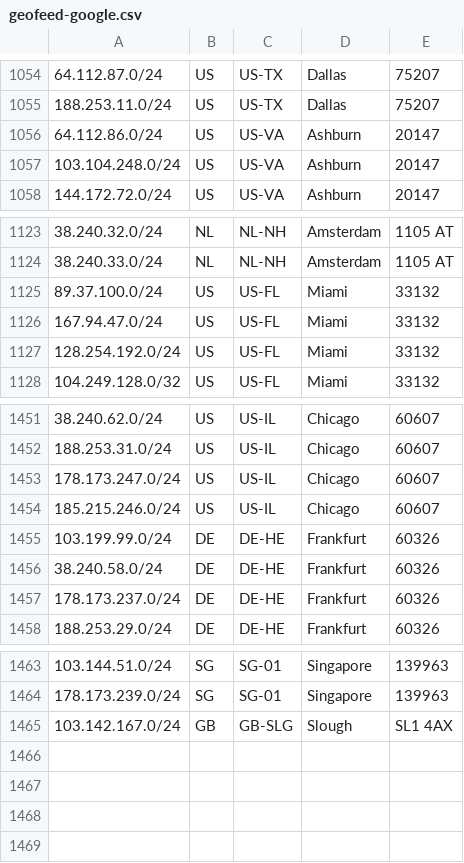
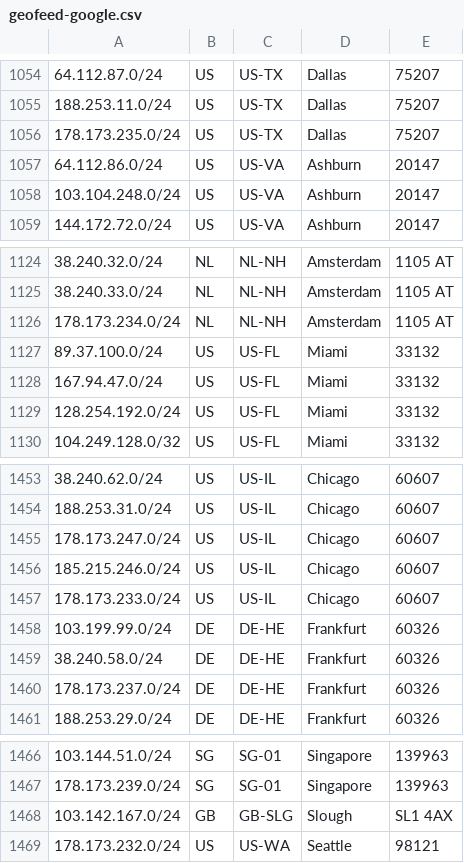
Before and after one commit to as931/geolocation, a CSV file: geofeed-google.csv, drawn as a sheet; only a part is shown, gaps mark what is left out; the diff names each change by its address in the sheet, - before the commit and + after, or states it on an @@ line.

```diff
--- a/geofeed-google.csv
+++ b/geofeed-google.csv
+row 1056: 178.173.235.0/24 | US | US-TX | Dallas | 75207
+row 1126: 178.173.234.0/24 | NL | NL-NH | Amsterdam | 1105 AT
+row 1457: 178.173.233.0/24 | US | US-IL | Chicago | 60607
+row 1469: 178.173.232.0/24 | US | US-WA | Seattle | 98121
```
Also changed, not shown: geofeed.csv.
